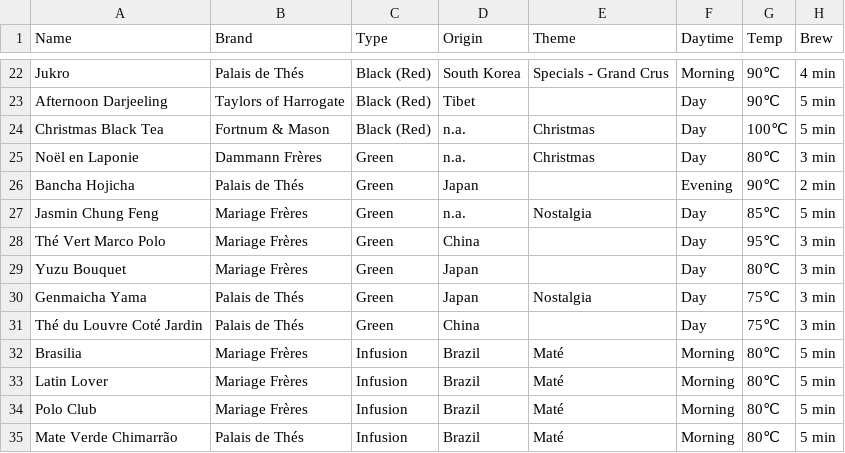
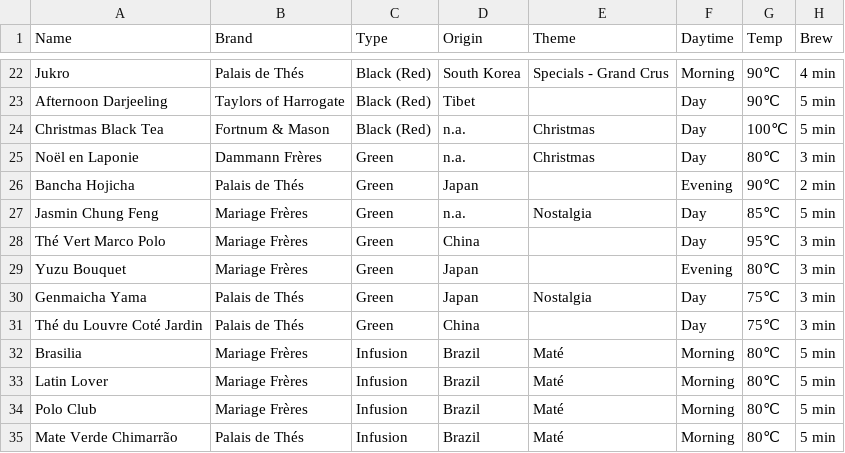
Before and after one commit to haampie/teas, a CSV file: teas.csv, drawn as a sheet; only a part is shown, gaps mark what is left out; the diff names each change by its address in the sheet, - before the commit and + after, or states it on an @@ line.

Commit message:
Add files via upload

```diff
--- a/teas.csv
+++ b/teas.csv
-F29 (Daytime): Day
+F29 (Daytime): Evening
```
